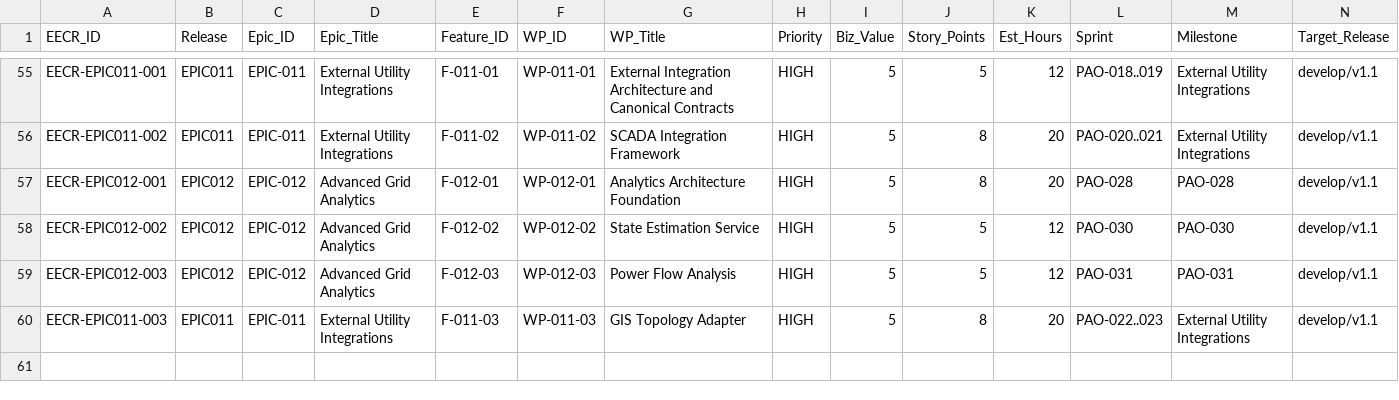
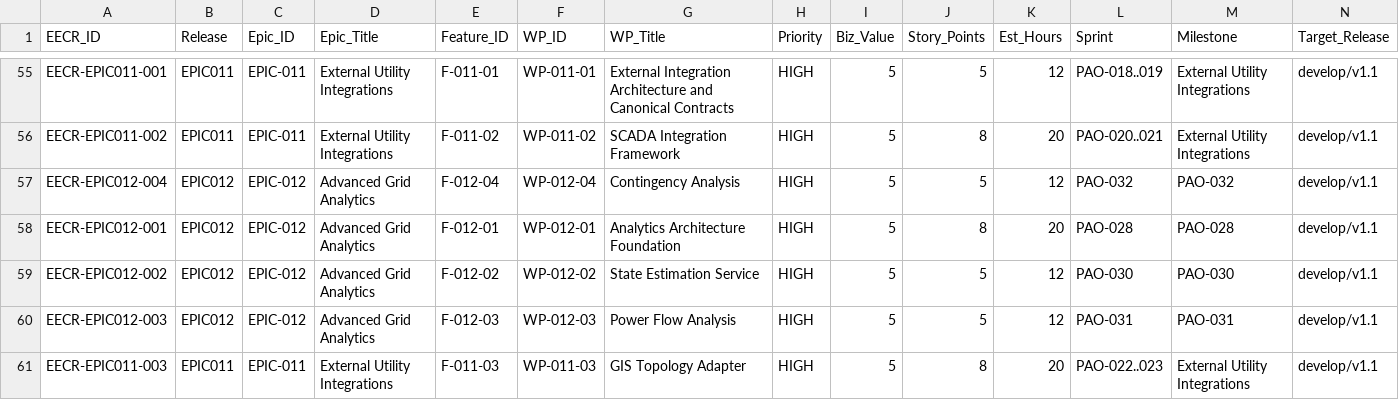
Before and after one commit to emmanoff-sys/diep-lab, a CSV file: engineering/governance/EECR/engineering-execution-control-register.csv, drawn as a sheet; only a part is shown, gaps mark what is left out; rows hold the shown columns only; the diff names each change by its address in the sheet, - before the commit and + after, or states it on an @@ line.

```diff
--- a/engineering/governance/EECR/engineering-execution-control-register.csv
+++ b/engineering/governance/EECR/engineering-execution-control-register.csv
+row 57: EECR-EPIC012-004 | EPIC012 | EPIC-012 | Advanced Grid Analytics | F-012-04 | WP-012-04 | Contingency Analysis | HIGH | 5 | 5 | 12 | PAO-032 | PAO-032 | develop/v1.1
```
Also changed, not shown: engineering/governance/EECR/release-2/RELEASE-2-TEST-CLASSIFICATION.csv, 6 other files.
